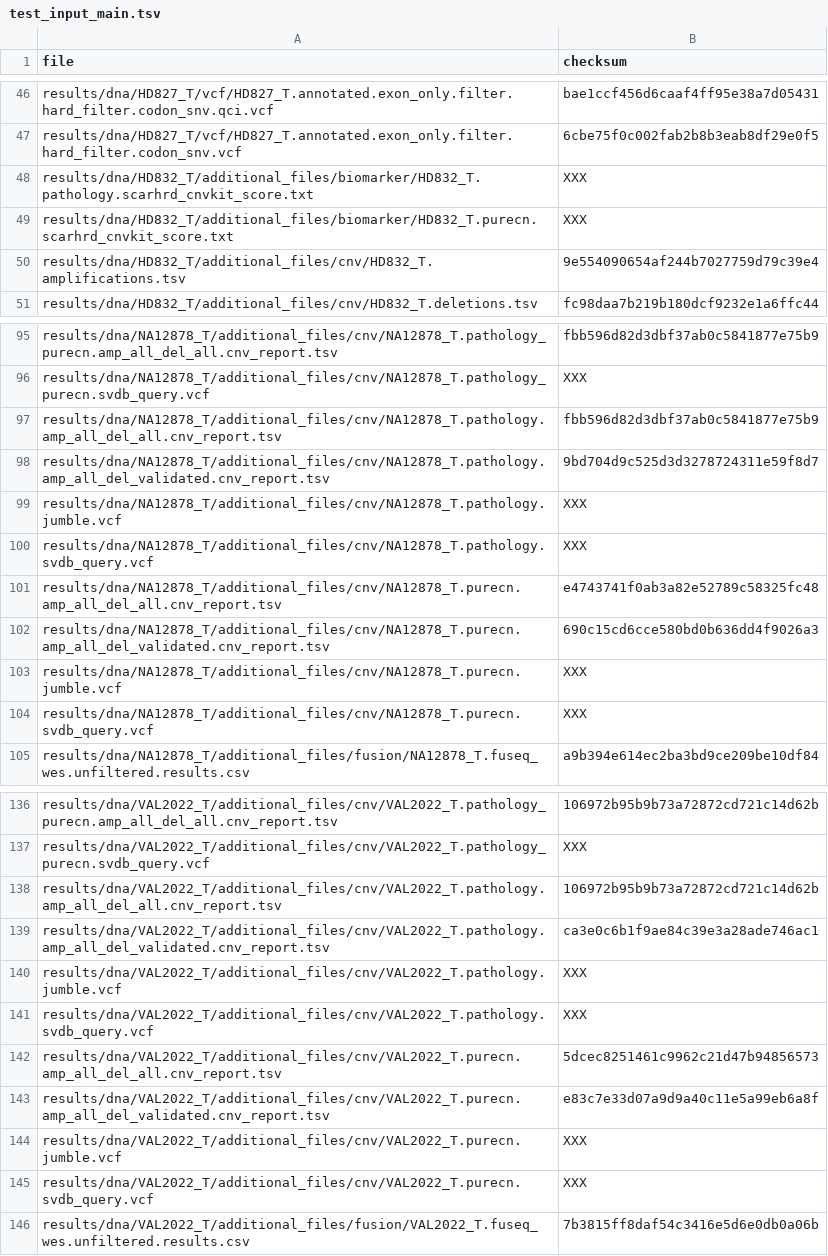
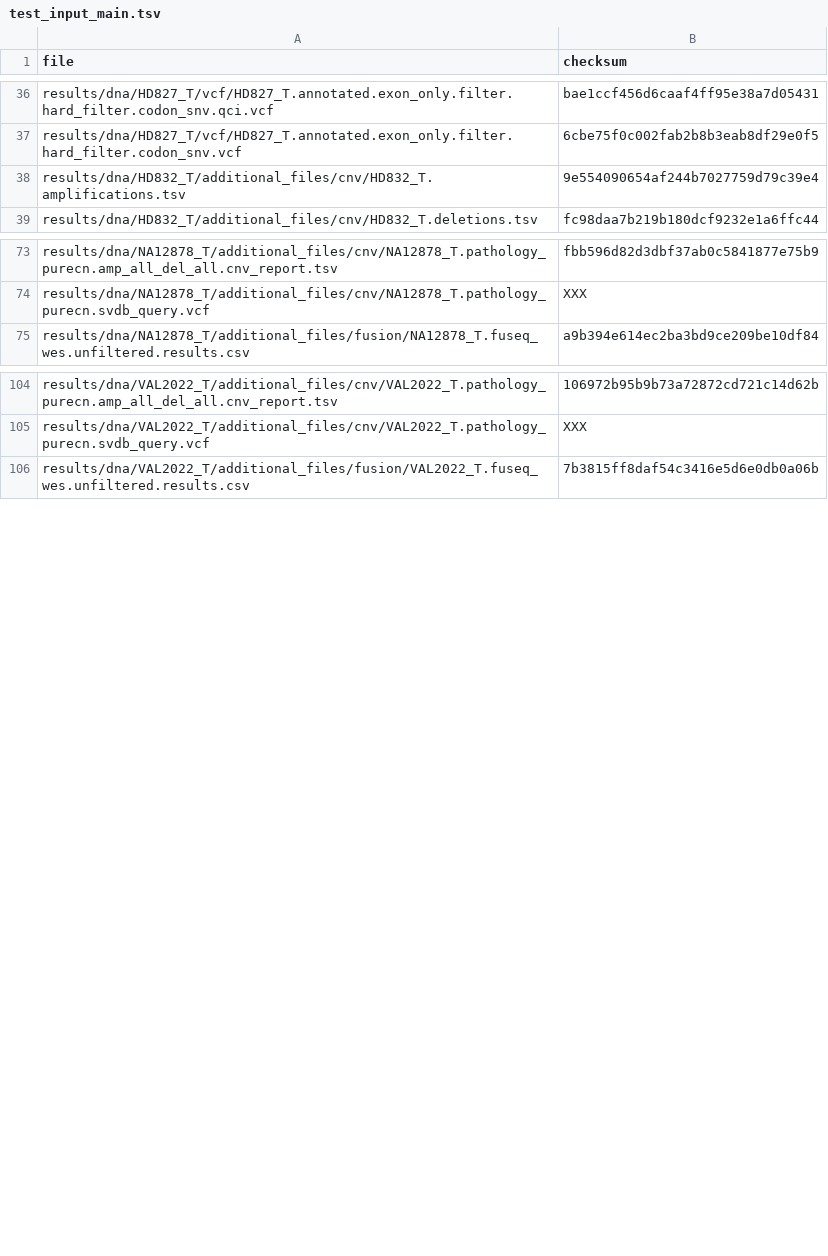
Before and after one commit to genomic-medicine-sweden/GMS_Solid, a TSV file: .tests/jenkins/test_input_main.tsv, drawn as a sheet; only a part is shown, gaps mark what is left out; the diff covers the shown part only.

Commit message:
fix: remove the PureCN and pathology CNV reports now that the table can be adjusted in the report

```diff
--- a/.tests/jenkins/test_input_main.tsv
+++ b/.tests/jenkins/test_input_main.tsv
@@ -47,4 +37,2 @@ results/dna/HD827_T/vcf/HD827_T.annotated.exon_only.filter.hard_filter.codon_snv
 results/dna/HD827_T/vcf/HD827_T.annotated.exon_only.filter.hard_filter.codon_snv.vcf	6cbe75f0c002fab2b8b3eab8df29e0f5
-results/dna/HD832_T/additional_files/biomarker/HD832_T.pathology.scarhrd_cnvkit_score.txt	XXX
-results/dna/HD832_T/additional_files/biomarker/HD832_T.purecn.scarhrd_cnvkit_score.txt	XXX
 results/dna/HD832_T/additional_files/cnv/HD832_T.amplifications.tsv	9e554090654af244b7027759d79c39e4
@@ -96,10 +74,2 @@ results/dna/NA12878_T/additional_files/cnv/NA12878_T.pathology_purecn.amp_all_de
 results/dna/NA12878_T/additional_files/cnv/NA12878_T.pathology_purecn.svdb_query.vcf	XXX
-results/dna/NA12878_T/additional_files/cnv/NA12878_T.pathology.amp_all_del_all.cnv_report.tsv	fbb596d82d3dbf37ab0c5841877e75b9
-results/dna/NA12878_T/additional_files/cnv/NA12878_T.pathology.amp_all_del_validated.cnv_report.tsv	9bd704d9c525d3d3278724311e59f8d7
-results/dna/NA12878_T/additional_files/cnv/NA12878_T.pathology.jumble.vcf	XXX
-results/dna/NA12878_T/additional_files/cnv/NA12878_T.pathology.svdb_query.vcf	XXX
-results/dna/NA12878_T/additional_files/cnv/NA12878_T.purecn.amp_all_del_all.cnv_report.tsv	e4743741f0ab3a82e52789c58325fc48
-results/dna/NA12878_T/additional_files/cnv/NA12878_T.purecn.amp_all_del_validated.cnv_report.tsv	690c15cd6cce580bd0b636dd4f9026a3
-results/dna/NA12878_T/additional_files/cnv/NA12878_T.purecn.jumble.vcf	XXX
-results/dna/NA12878_T/additional_files/cnv/NA12878_T.purecn.svdb_query.vcf	XXX
 results/dna/NA12878_T/additional_files/fusion/NA12878_T.fuseq_wes.unfiltered.results.csv	a9b394e614ec2ba3bd9ce209be10df84
@@ -137,10 +105,2 @@ results/dna/VAL2022_T/additional_files/cnv/VAL2022_T.pathology_purecn.amp_all_de
 results/dna/VAL2022_T/additional_files/cnv/VAL2022_T.pathology_purecn.svdb_query.vcf	XXX
-results/dna/VAL2022_T/additional_files/cnv/VAL2022_T.pathology.amp_all_del_all.cnv_report.tsv	106972b95b9b73a72872cd721c14d62b
-results/dna/VAL2022_T/additional_files/cnv/VAL2022_T.pathology.amp_all_del_validated.cnv_report.tsv	ca3e0c6b1f9ae84c39e3a28ade746ac1
-results/dna/VAL2022_T/additional_files/cnv/VAL2022_T.pathology.jumble.vcf	XXX
-results/dna/VAL2022_T/additional_files/cnv/VAL2022_T.pathology.svdb_query.vcf	XXX
-results/dna/VAL2022_T/additional_files/cnv/VAL2022_T.purecn.amp_all_del_all.cnv_report.tsv	5dcec8251461c9962c21d47b94856573
-results/dna/VAL2022_T/additional_files/cnv/VAL2022_T.purecn.amp_all_del_validated.cnv_report.tsv	e83c7e33d07a9d9a40c11e5a99eb6a8f
-results/dna/VAL2022_T/additional_files/cnv/VAL2022_T.purecn.jumble.vcf	XXX
-results/dna/VAL2022_T/additional_files/cnv/VAL2022_T.purecn.svdb_query.vcf	XXX
 results/dna/VAL2022_T/additional_files/fusion/VAL2022_T.fuseq_wes.unfiltered.results.csv	7b3815ff8daf54c3416e5d6e0db0a06b
```
Also changed, not shown: 22 removed rows elsewhere in this file, 6 other files.
